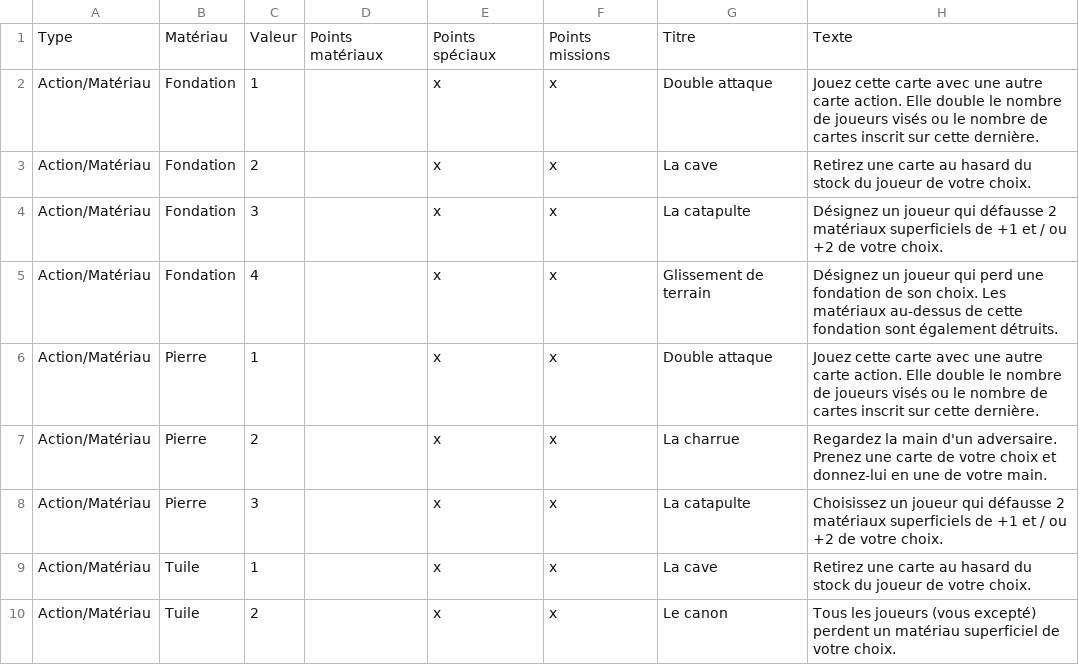
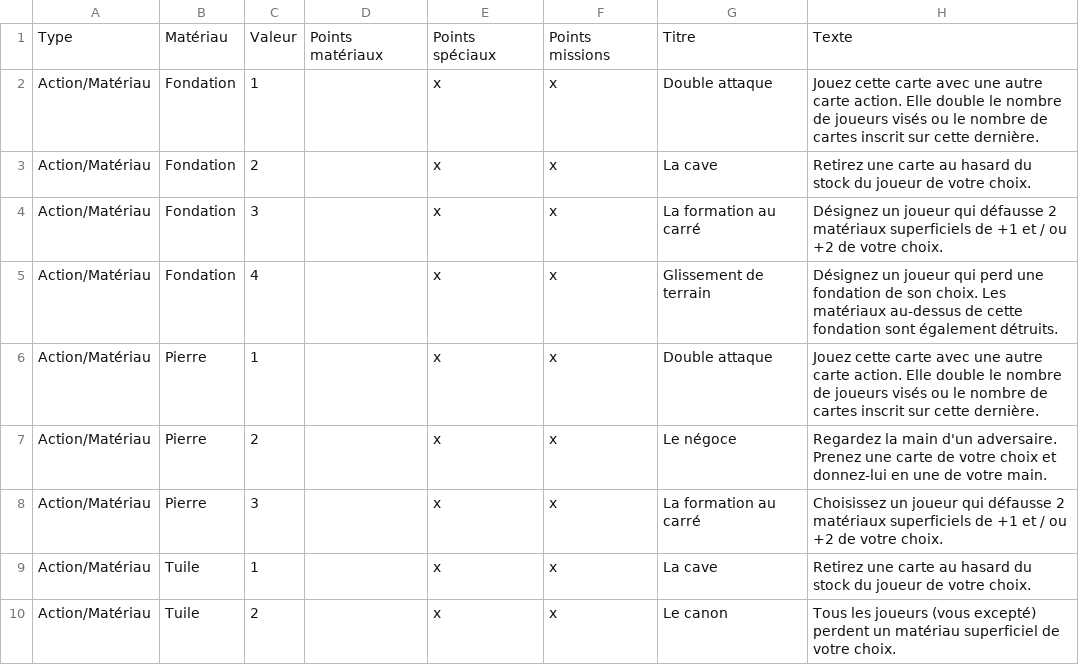
Before and after one commit to celidums/artigiano, a CSV file: ⚔ Armée.csv, drawn as a sheet; only a part is shown; the diff covers the shown part only.

```diff
--- a/⚔ Armée.csv
+++ b/⚔ Armée.csv
@@ -3,7 +3,7 @@ Action/Matériau,Fondation,1,,x,x,Double attaque,Jouez cette carte avec une autr
 Action/Matériau,Fondation,2,,x,x,La cave,Retirez une carte au hasard du stock du joueur de votre choix.
-Action/Matériau,Fondation,3,,x,x,La catapulte,Désignez un joueur qui défausse 2 matériaux superficiels de +1 et / ou +2 de votre choix.
+Action/Matériau,Fondation,3,,x,x,La formation au carré,Désignez un joueur qui défausse 2 matériaux superficiels de +1 et / ou +2 de votre choix.
 Action/Matériau,Fondation,4,,x,x,Glissement de terrain,Désignez un joueur qui perd une fondation de son choix. Les matériaux au-dessus de cette fondation sont également détruits.
 Action/Matériau,Pierre,1,,x,x,Double attaque,Jouez cette carte avec une autre carte action. Elle double le nombre de joueurs visés ou le nombre de cartes inscrit sur cette dernière.
-Action/Matériau,Pierre,2,,x,x,La charrue,Regardez la main d'un adversaire. Prenez une carte de votre choix et donnez-lui en une de votre main.
-Action/Matériau,Pierre,3,,x,x,La catapulte,Choisissez un joueur qui défausse 2 matériaux superficiels de +1 et / ou +2 de votre choix.
+Action/Matériau,Pierre,2,,x,x,Le négoce,Regardez la main d'un adversaire. Prenez une carte de votre choix et donnez-lui en une de votre main.
+Action/Matériau,Pierre,3,,x,x,La formation au carré,Choisissez un joueur qui défausse 2 matériaux superficiels de +1 et / ou +2 de votre choix.
 Action/Matériau,Tuile,1,,x,x,La cave,Retirez une carte au hasard du stock du joueur de votre choix.
```
Also changed, not shown: 9 edited cells elsewhere in this file, ⚒ Artisans.csv, ⛀ Commerçants.csv, 1 other file.
